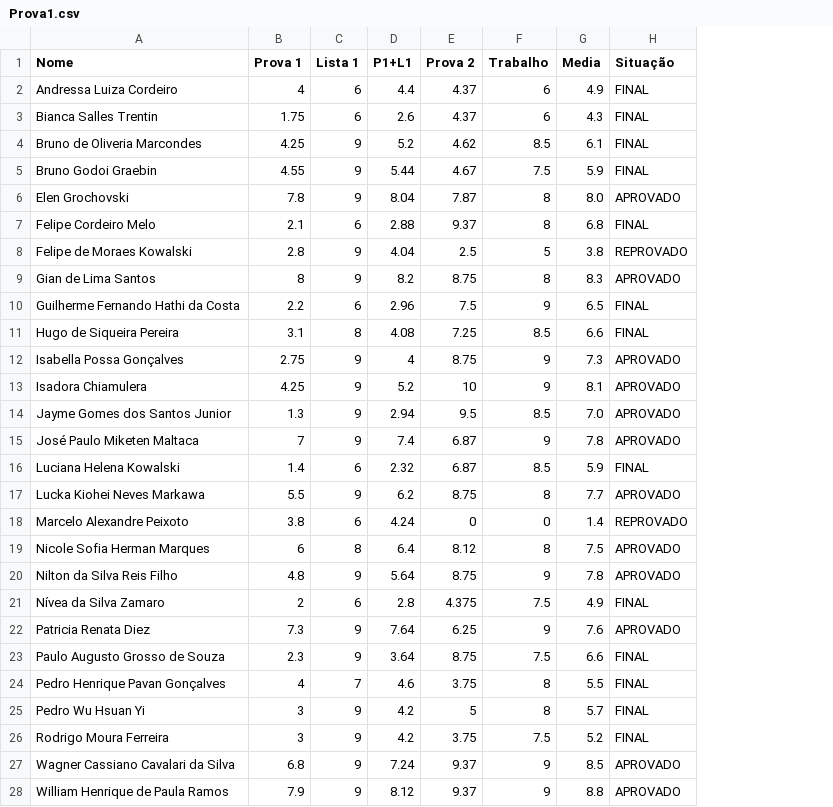
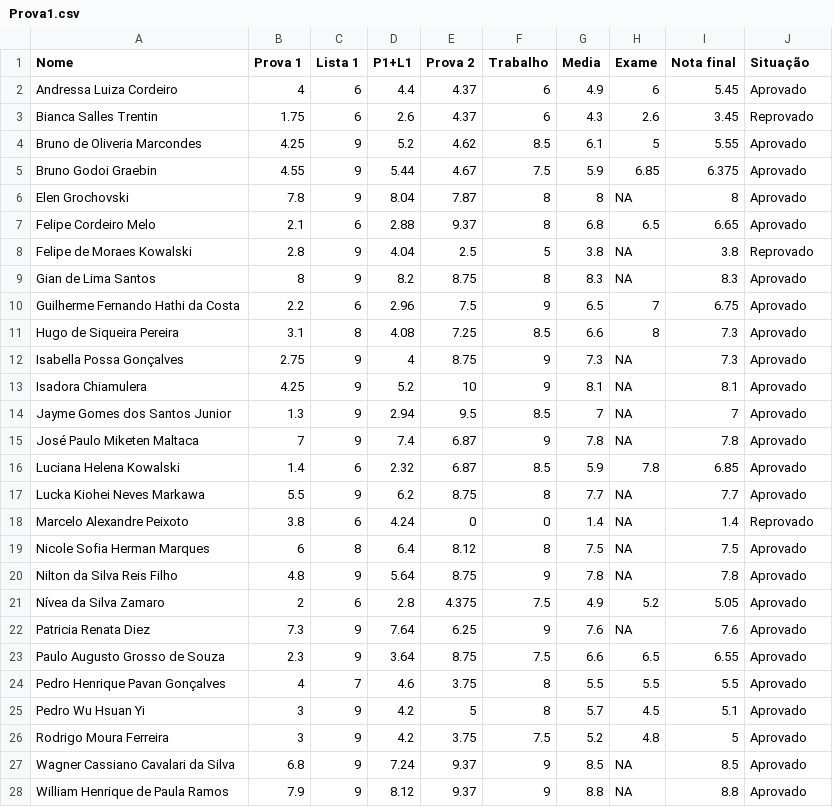
Before and after one commit to leg-ufpr/CE085, a CSV file: Prova1.csv, drawn as a sheet; only a part is shown; addresses are those after the commit; the diff covers the shown part only; the diff names each change by its address in the sheet, - before the commit and + after, or states it on an @@ line.

Commit message:
Exame final

```diff
--- a/Prova1.csv
+++ b/Prova1.csv
+column H (Exame), rows 2-28: 6 | 2.6 | 5 | 6.85 | NA | 6.5 | NA | NA | 7 | 8 | NA | NA | NA | NA | 7.8 | NA | NA | NA | NA | 5.2 | NA | 6.5 | 5.5 | 4.5 | 4.8 | NA | NA
+column I (Nota final), rows 2-28: 5.45 | 3.45 | 5.55 | 6.375 | 8 | 6.65 | 3.8 | 8.3 | 6.75 | 7.3 | 7.3 | 8.1 | 7 | 7.8 | 6.85 | 7.7 | 1.4 | 7.5 | 7.8 | 5.05 | 7.6 | 6.55 | 5.5 | 5.1 | 5 | 8.5 | 8.8
-J2 (Situação): FINAL
+J2 (Situação): Aprovado
-J3 (Situação): FINAL
+J3 (Situação): Reprovado
-J4:J5 (Situação): FINAL
+J4:J5 (Situação): Aprovado
-G6 (Media): 8.0
+G6 (Media): 8
-J6 (Situação): APROVADO
+J6 (Situação): Aprovado
-J7 (Situação): FINAL
+J7 (Situação): Aprovado
-J8 (Situação): REPROVADO
+J8 (Situação): Reprovado
-J9 (Situação): APROVADO
+J9 (Situação): Aprovado
-J10:J11 (Situação): FINAL
+J10:J11 (Situação): Aprovado
-J12:J15 (Situação): APROVADO
+J12:J15 (Situação): Aprovado
-G14 (Media): 7.0
+G14 (Media): 7
-J16 (Situação): FINAL
+J16 (Situação): Aprovado
-J17 (Situação): APROVADO
+J17 (Situação): Aprovado
-J18 (Situação): REPROVADO
+J18 (Situação): Reprovado
-J19:J20 (Situação): APROVADO
+J19:J20 (Situação): Aprovado
-J21 (Situação): FINAL
+J21 (Situação): Aprovado
-J22 (Situação): APROVADO
+J22 (Situação): Aprovado
-J23:J26 (Situação): FINAL
+J23:J26 (Situação): Aprovado
-J27:J28 (Situação): APROVADO
+J27:J28 (Situação): Aprovado
```
Also changed, not shown: 2 edited cells elsewhere in this file, 1 other file.
